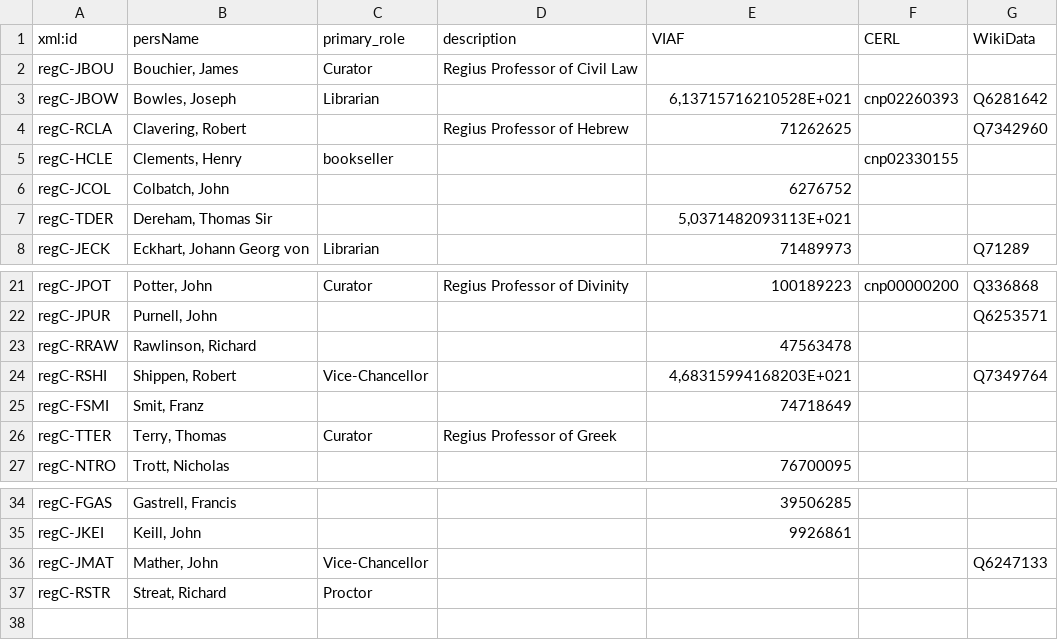
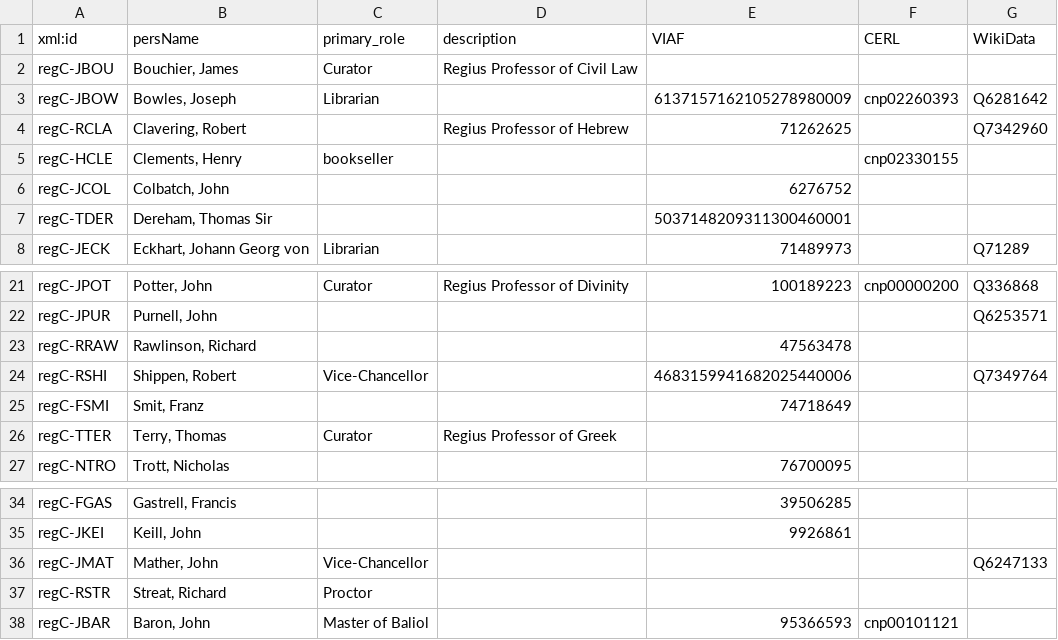
Before and after one commit to r0man-ist/regC, a CSV file: standOff_List-Persons.csv, drawn as a sheet; only a part is shown, gaps mark what is left out; the diff names each change by its address in the sheet, - before the commit and + after, or states it on an @@ line.

```diff
--- a/standOff_List-Persons.csv
+++ b/standOff_List-Persons.csv
-E3 (VIAF): 6,13715716210528E+021
+E3 (VIAF): 6137157162105278980009
-E7 (VIAF): 5,0371482093113E+021
+E7 (VIAF): 5037148209311300460001
-E24 (VIAF): 4,68315994168203E+021
+E24 (VIAF): 4683159941682025440006
+row 38: regC-JBAR | Baron, John | Master of Baliol |  | 95366593 | cnp00101121
```
Also changed, not shown: standOff_List-Objects.csv, 6 other files.
